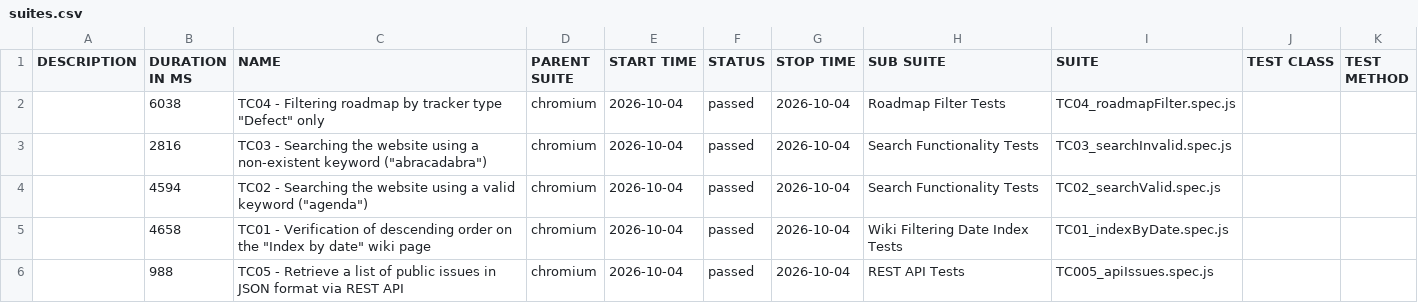
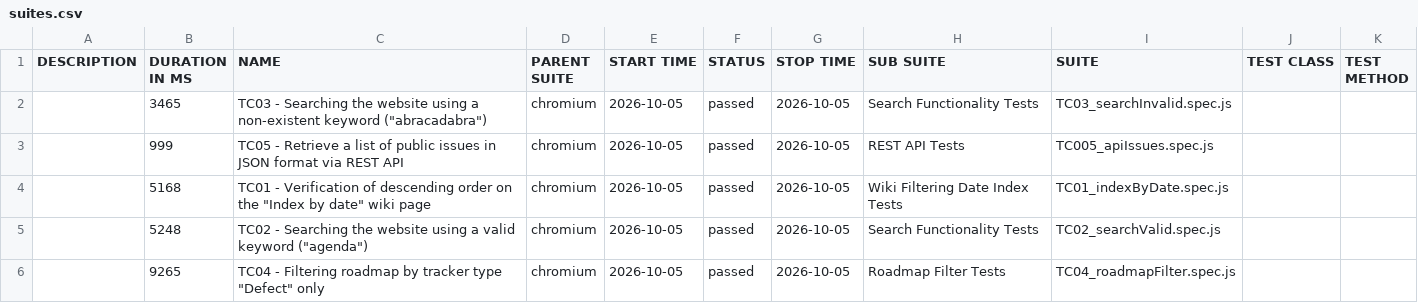
Before and after one commit to VoloshynVolodymyr/redmine-playwright-tests, a CSV file: data/suites.csv, drawn as a sheet.

```diff
--- a/data/suites.csv
+++ b/data/suites.csv
@@ -1,6 +1,6 @@
 "DESCRIPTION","DURATION IN MS","NAME","PARENT SUITE","START TIME","STATUS","STOP TIME","SUB SUITE","SUITE","TEST CLASS","TEST METHOD"
-"","6038","TC04 - Filtering roadmap by tracker type ""Defect"" only","chromium","2026-10-04","passed","2026-10-04","Roadmap Filter Tests","TC04_roadmapFilter.spec.js","",""
-"","2816","TC03 - Searching the website using a non-existent keyword (""abracadabra"")","chromium","2026-10-04","passed","2026-10-04","Search Functionality Tests","TC03_searchInvalid.spec.js","",""
-"","4594","TC02 - Searching the website using a valid keyword (""agenda"")","chromium","2026-10-04","passed","2026-10-04","Search Functionality Tests","TC02_searchValid.spec.js","",""
-"","4658","TC01 - Verification of descending order on the ""Index by date"" wiki page","chromium","2026-10-04","passed","2026-10-04","Wiki Filtering Date Index Tests","TC01_indexByDate.spec.js","",""
-"","988","TC05 - Retrieve a list of public issues in JSON format via REST API","chromium","2026-10-04","passed","2026-10-04","REST API Tests","TC005_apiIssues.spec.js","",""
+"","3465","TC03 - Searching the website using a non-existent keyword (""abracadabra"")","chromium","2026-10-05","passed","2026-10-05","Search Functionality Tests","TC03_searchInvalid.spec.js","",""
+"","999","TC05 - Retrieve a list of public issues in JSON format via REST API","chromium","2026-10-05","passed","2026-10-05","REST API Tests","TC005_apiIssues.spec.js","",""
+"","5168","TC01 - Verification of descending order on the ""Index by date"" wiki page","chromium","2026-10-05","passed","2026-10-05","Wiki Filtering Date Index Tests","TC01_indexByDate.spec.js","",""
+"","5248","TC02 - Searching the website using a valid keyword (""agenda"")","chromium","2026-10-05","passed","2026-10-05","Search Functionality Tests","TC02_searchValid.spec.js","",""
+"","9265","TC04 - Filtering roadmap by tracker type ""Defect"" only","chromium","2026-10-05","passed","2026-10-05","Roadmap Filter Tests","TC04_roadmapFilter.spec.js","",""
```
Also changed, not shown: 23 other files.
